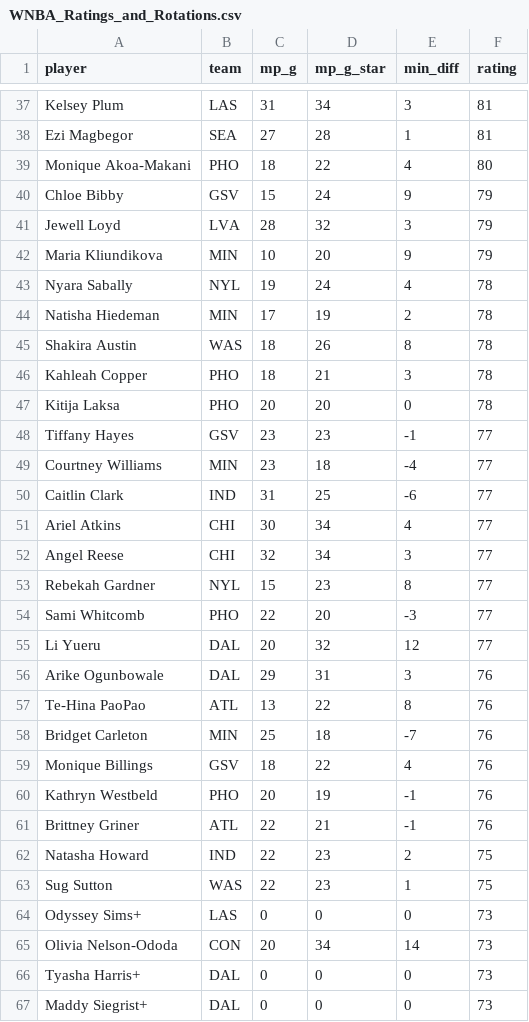
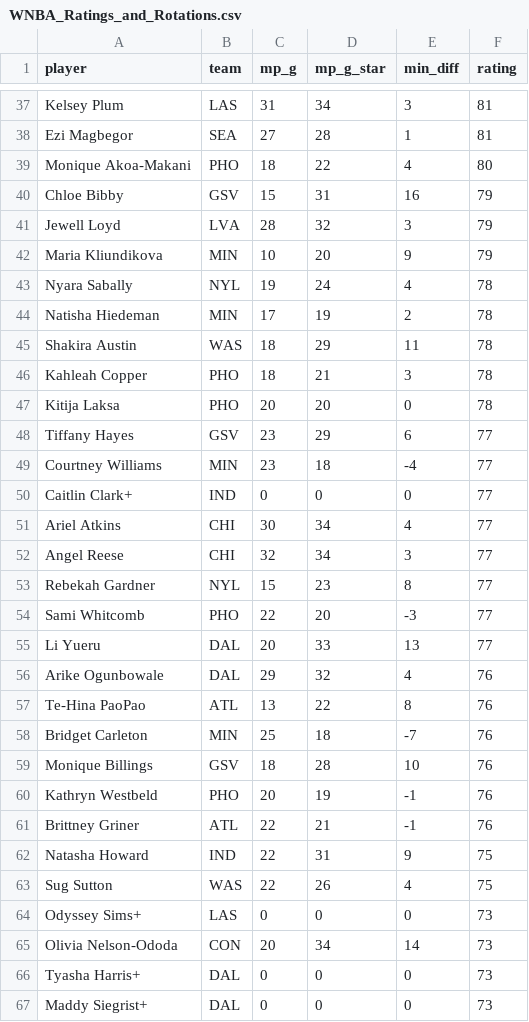
Before and after one commit to joshmartinecon/wnba-ratings, a CSV file: WNBA_Ratings_and_Rotations.csv, drawn as a sheet; only a part is shown, gaps mark what is left out; the diff covers the shown part only.

```diff
--- a/WNBA_Ratings_and_Rotations.csv
+++ b/WNBA_Ratings_and_Rotations.csv
@@ -39,3 +39,3 @@
 "Monique Akoa-Makani","PHO",18,22,4,80
-"Chloe Bibby","GSV",15,24,9,79
+"Chloe Bibby","GSV",15,31,16,79
 "Jewell Loyd","LVA",28,32,3,79
@@ -44,8 +44,8 @@
 "Natisha Hiedeman","MIN",17,19,2,78
-"Shakira Austin","WAS",18,26,8,78
+"Shakira Austin","WAS",18,29,11,78
 "Kahleah Copper","PHO",18,21,3,78
 "Kitija Laksa","PHO",20,20,0,78
-"Tiffany Hayes","GSV",23,23,-1,77
+"Tiffany Hayes","GSV",23,29,6,77
 "Courtney Williams","MIN",23,18,-4,77
-"Caitlin Clark","IND",31,25,-6,77
+"Caitlin Clark+","IND",0,0,0,77
 "Ariel Atkins","CHI",30,34,4,77
@@ -54,11 +54,11 @@
 "Sami Whitcomb","PHO",22,20,-3,77
-"Li Yueru","DAL",20,32,12,77
-"Arike Ogunbowale","DAL",29,31,3,76
+"Li Yueru","DAL",20,33,13,77
+"Arike Ogunbowale","DAL",29,32,4,76
 "Te-Hina PaoPao","ATL",13,22,8,76
 "Bridget Carleton","MIN",25,18,-7,76
-"Monique Billings","GSV",18,22,4,76
+"Monique Billings","GSV",18,28,10,76
 "Kathryn Westbeld","PHO",20,19,-1,76
 "Brittney Griner","ATL",22,21,-1,76
-"Natasha Howard","IND",22,23,2,75
-"Sug Sutton","WAS",22,23,1,75
+"Natasha Howard","IND",22,31,9,75
+"Sug Sutton","WAS",22,26,4,75
 "Odyssey Sims+","LAS",0,0,0,73
```
Also changed, not shown: 4 added rows, 4 removed rows and 43 edited cells elsewhere in this file, WNBA_Team_Ratings.csv, 1 other file.
